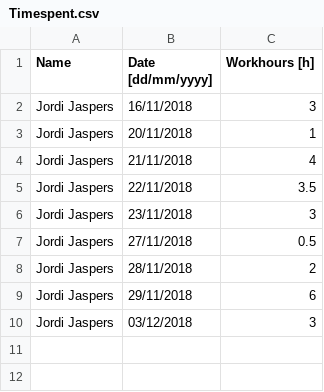
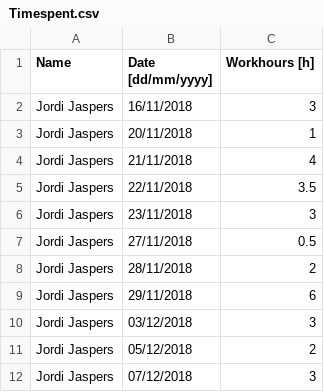
Before and after one commit to Jordi-Jaspers/GBA_INFCQ, a CSV file: Timespent.csv, drawn as a sheet; the diff names each change by its address in the sheet, - before the commit and + after, or states it on an @@ line.

```diff
--- a/Timespent.csv
+++ b/Timespent.csv
+row 11: Jordi Jaspers | 05/12/2018 | 2
+row 12: Jordi Jaspers | 07/12/2018 | 3
```
Also changed, not shown: 1 other file.
